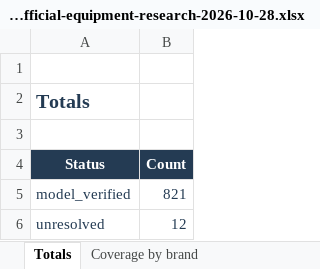
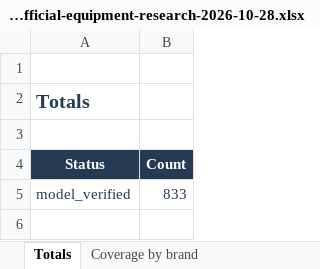
Before and after one commit to roden0609/gymory, an Excel workbook: docs/data/247-fitness-hk-official-equipment-research-2026-10-28.xlsx, sheet Totals, drawn as a sheet; values as stored, in another font and other column widths than the file's, no borders; table styles not drawn; the diff names each change by its address in the sheet, - before the commit and + after, or states it on an @@ line.

```diff
--- a/docs/data/247-fitness-hk-official-equipment-research-2026-10-28.xlsx (sheet Totals)
+++ b/docs/data/247-fitness-hk-official-equipment-research-2026-10-28.xlsx (sheet Totals)
-B5 (Count): 821
+B5 (Count): 833
-row 6: unresolved | 12
```
Also changed, not shown: sheet Full inventory cross-reference, sheet Coverage by brand, 5 other files.
